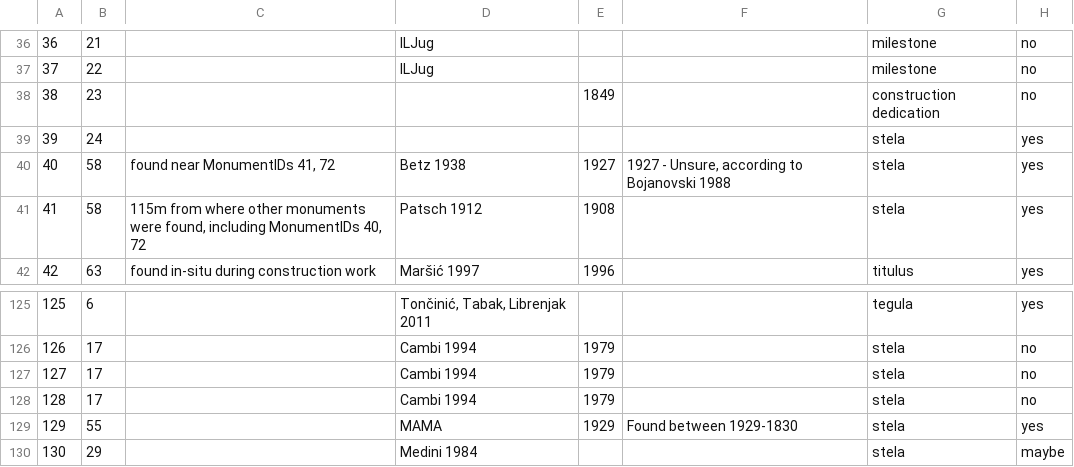
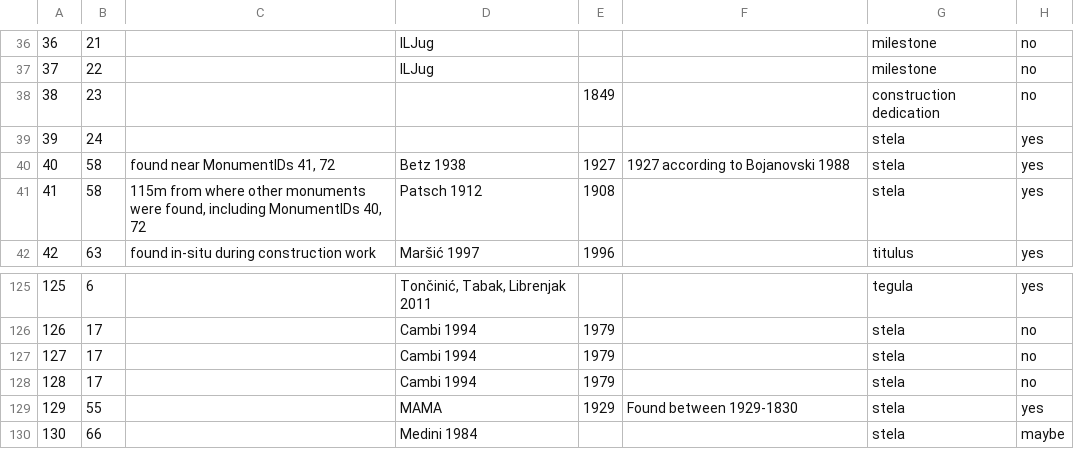
Before and after one commit to EwanSC/BromansCoopey, a CSV file: monument-spreadsheet.csv, drawn as a sheet; only a part is shown, gaps mark what is left out; the diff names each change by its address in the sheet, - before the commit and + after, or states it on an @@ line.

Commit message:
Finished FindSpotID Fixing #3: Finished all monuments who were not Toncinic

```diff
--- a/monument-spreadsheet.csv
+++ b/monument-spreadsheet.csv
-F40: 1927 - Unsure, according to Bojanovski 1988
+F40: 1927 according to Bojanovski 1988
-B130: 29
+B130: 66
```
Also changed, not shown: 2 other files.
